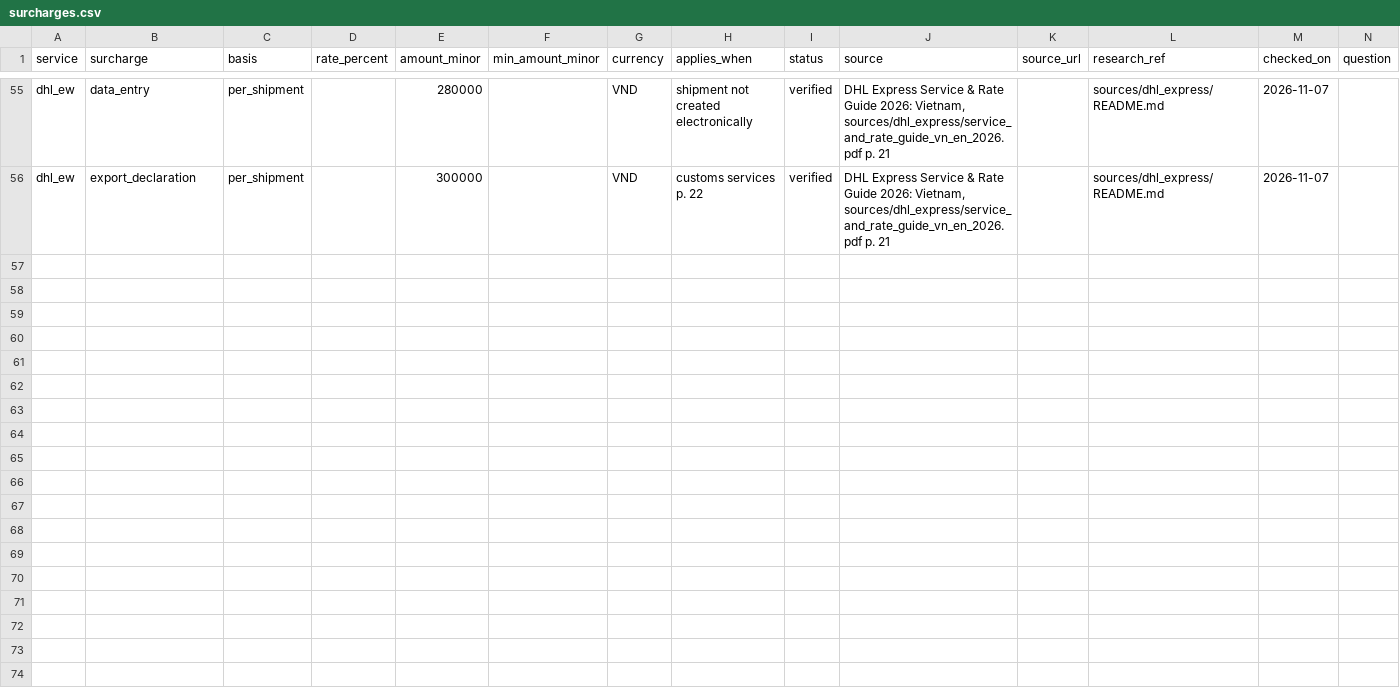
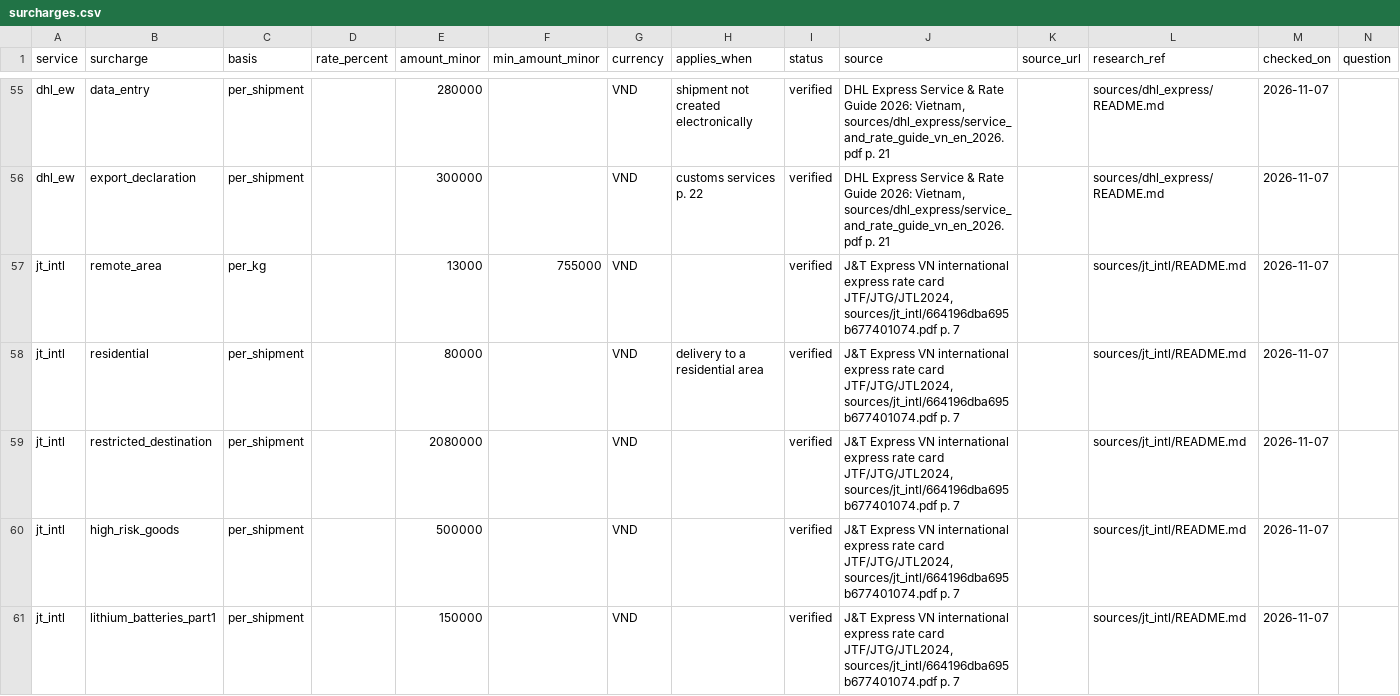
Before and after one commit to florianmarkusse/merchant-of-record, a CSV file: docs/markets/surcharges.csv, drawn as a sheet; only a part is shown, gaps mark what is left out; rows hold the shown columns only; the diff covers the shown part only; the diff names each change by its address in the sheet, - before the commit and + after, or states it on an @@ line.

```diff
--- a/docs/markets/surcharges.csv
+++ b/docs/markets/surcharges.csv
+row 57: jt_intl | remote_area | per_kg |  | 13000 | 755000 | VND |  | verified | J&T Express VN international express rate card JTF/JTG/JTL2024, sources/jt_intl/664196dba695b677401074.pdf p. 7 |  | sources/jt_intl/README.md | 2026-11-07
+row 58: jt_intl | residential | per_shipment |  | 80000 |  | VND | delivery to a residential area | verified | J&T Express VN international express rate card JTF/JTG/JTL2024, sources/jt_intl/664196dba695b677401074.pdf p. 7 |  | sources/jt_intl/README.md | 2026-11-07
+row 59: jt_intl | restricted_destination | per_shipment |  | 2080000 |  | VND |  | verified | J&T Express VN international express rate card JTF/JTG/JTL2024, sources/jt_intl/664196dba695b677401074.pdf p. 7 |  | sources/jt_intl/README.md | 2026-11-07
+row 60: jt_intl | high_risk_goods | per_shipment |  | 500000 |  | VND |  | verified | J&T Express VN international express rate card JTF/JTG/JTL2024, sources/jt_intl/664196dba695b677401074.pdf p. 7 |  | sources/jt_intl/README.md | 2026-11-07
+row 61: jt_intl | lithium_batteries_part1 | per_shipment |  | 150000 |  | VND |  | verified | J&T Express VN international express rate card JTF/JTG/JTL2024, sources/jt_intl/664196dba695b677401074.pdf p. 7 |  | sources/jt_intl/README.md | 2026-11-07
```
Also changed, not shown: 5 added rows elsewhere in this file, docs/markets/providers.csv, docs/markets/questions.csv, 6 other files.
